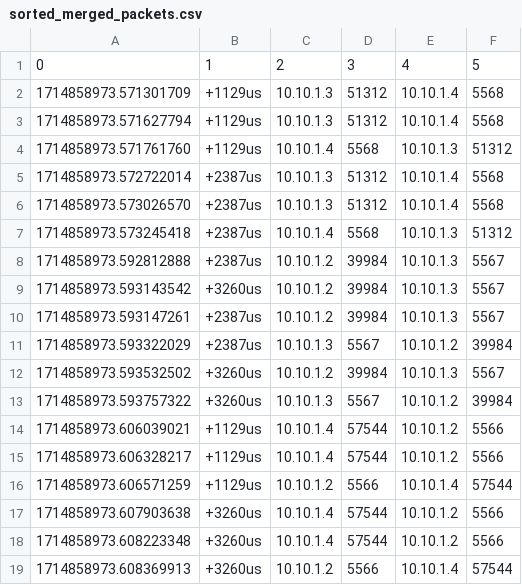
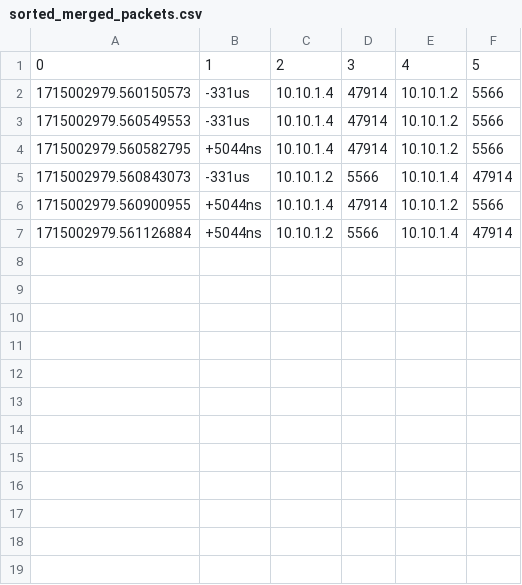
Before and after one commit to UWASL/slicify, a CSV file: comm_logs/sorted_merged_packets.csv, drawn as a sheet.

```diff
--- a/comm_logs/sorted_merged_packets.csv
+++ b/comm_logs/sorted_merged_packets.csv
@@ -1,19 +1,7 @@
 0,1,2,3,4,5
-1714858973.571301709,+1129us,10.10.1.3,51312,10.10.1.4,5568
-1714858973.571627794,+1129us,10.10.1.3,51312,10.10.1.4,5568
-1714858973.571761760,+1129us,10.10.1.4,5568,10.10.1.3,51312
-1714858973.572722014,+2387us,10.10.1.3,51312,10.10.1.4,5568
-1714858973.573026570,+2387us,10.10.1.3,51312,10.10.1.4,5568
-1714858973.573245418,+2387us,10.10.1.4,5568,10.10.1.3,51312
-1714858973.592812888,+2387us,10.10.1.2,39984,10.10.1.3,5567
-1714858973.593143542,+3260us,10.10.1.2,39984,10.10.1.3,5567
-1714858973.593147261,+2387us,10.10.1.2,39984,10.10.1.3,5567
-1714858973.593322029,+2387us,10.10.1.3,5567,10.10.1.2,39984
-1714858973.593532502,+3260us,10.10.1.2,39984,10.10.1.3,5567
-1714858973.593757322,+3260us,10.10.1.3,5567,10.10.1.2,39984
-1714858973.606039021,+1129us,10.10.1.4,57544,10.10.1.2,5566
-1714858973.606328217,+1129us,10.10.1.4,57544,10.10.1.2,5566
-1714858973.606571259,+1129us,10.10.1.2,5566,10.10.1.4,57544
-1714858973.607903638,+3260us,10.10.1.4,57544,10.10.1.2,5566
-1714858973.608223348,+3260us,10.10.1.4,57544,10.10.1.2,5566
-1714858973.608369913,+3260us,10.10.1.2,5566,10.10.1.4,57544
+1715002979.560150573,-331us,10.10.1.4,47914,10.10.1.2,5566
+1715002979.560549553,-331us,10.10.1.4,47914,10.10.1.2,5566
+1715002979.560582795,+5044ns,10.10.1.4,47914,10.10.1.2,5566
+1715002979.560843073,-331us,10.10.1.2,5566,10.10.1.4,47914
+1715002979.560900955,+5044ns,10.10.1.4,47914,10.10.1.2,5566
+1715002979.561126884,+5044ns,10.10.1.2,5566,10.10.1.4,47914
```
Also changed, not shown: slicify_tools/merged_packets.csv, 7 other files.
